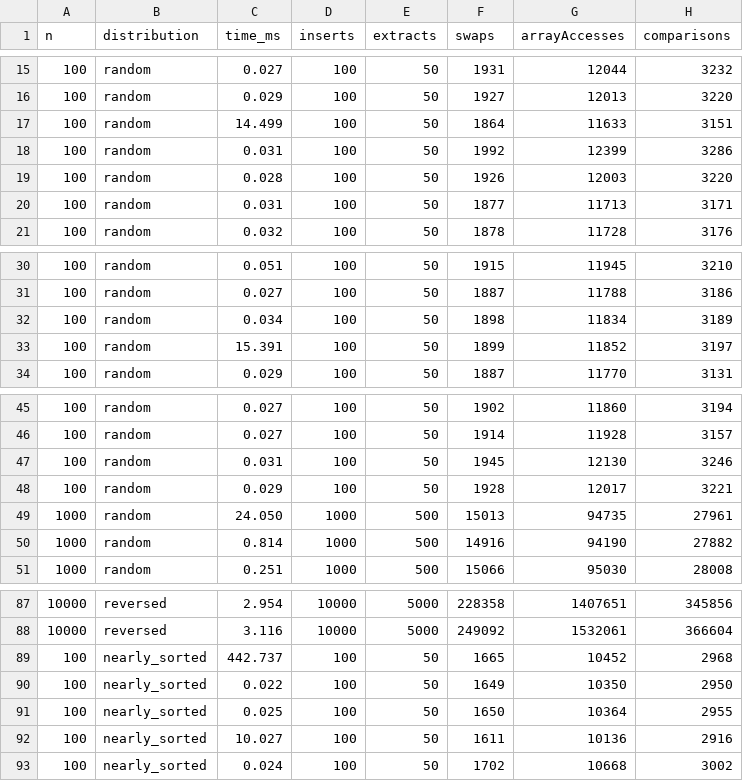
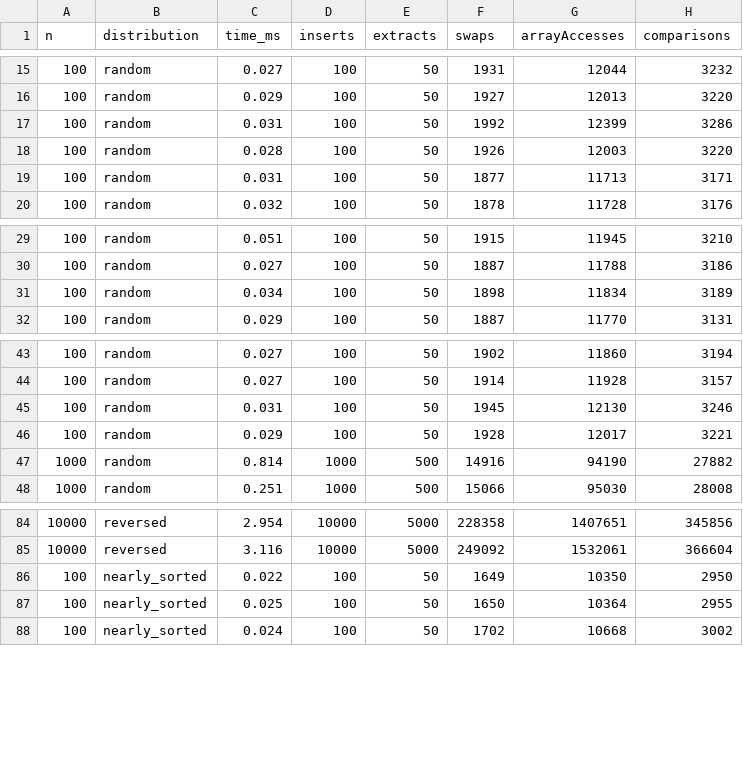
Before and after one commit to nifflyar/daa_minheap, a CSV file: heap_results.csv, drawn as a sheet; only a part is shown, gaps mark what is left out.

```diff
--- a/heap_results.csv
+++ b/heap_results.csv
@@ -16,3 +16,2 @@ n,distribution,time_ms,inserts,extracts,swaps,arrayAccesses,comparisons
 100,random,0.029,100,50,1927,12013,3220
-100,random,14.499,100,50,1864,11633,3151
 100,random,0.031,100,50,1992,12399,3286
@@ -32,3 +31,2 @@ n,distribution,time_ms,inserts,extracts,swaps,arrayAccesses,comparisons
 100,random,0.034,100,50,1898,11834,3189
-100,random,15.391,100,50,1899,11852,3197
 100,random,0.029,100,50,1887,11770,3131
@@ -48,3 +46,2 @@ n,distribution,time_ms,inserts,extracts,swaps,arrayAccesses,comparisons
 100,random,0.029,100,50,1928,12017,3221
-1000,random,24.050,1000,500,15013,94735,27961
 1000,random,0.814,1000,500,14916,94190,27882
@@ -88,6 +85,4 @@ n,distribution,time_ms,inserts,extracts,swaps,arrayAccesses,comparisons
 10000,reversed,3.116,10000,5000,249092,1532061,366604
-100,nearly_sorted,442.737,100,50,1665,10452,2968
 100,nearly_sorted,0.022,100,50,1649,10350,2950
 100,nearly_sorted,0.025,100,50,1650,10364,2955
-100,nearly_sorted,10.027,100,50,1611,10136,2916
 100,nearly_sorted,0.024,100,50,1702,10668,3002
```
Also changed, not shown: 8 other files.
